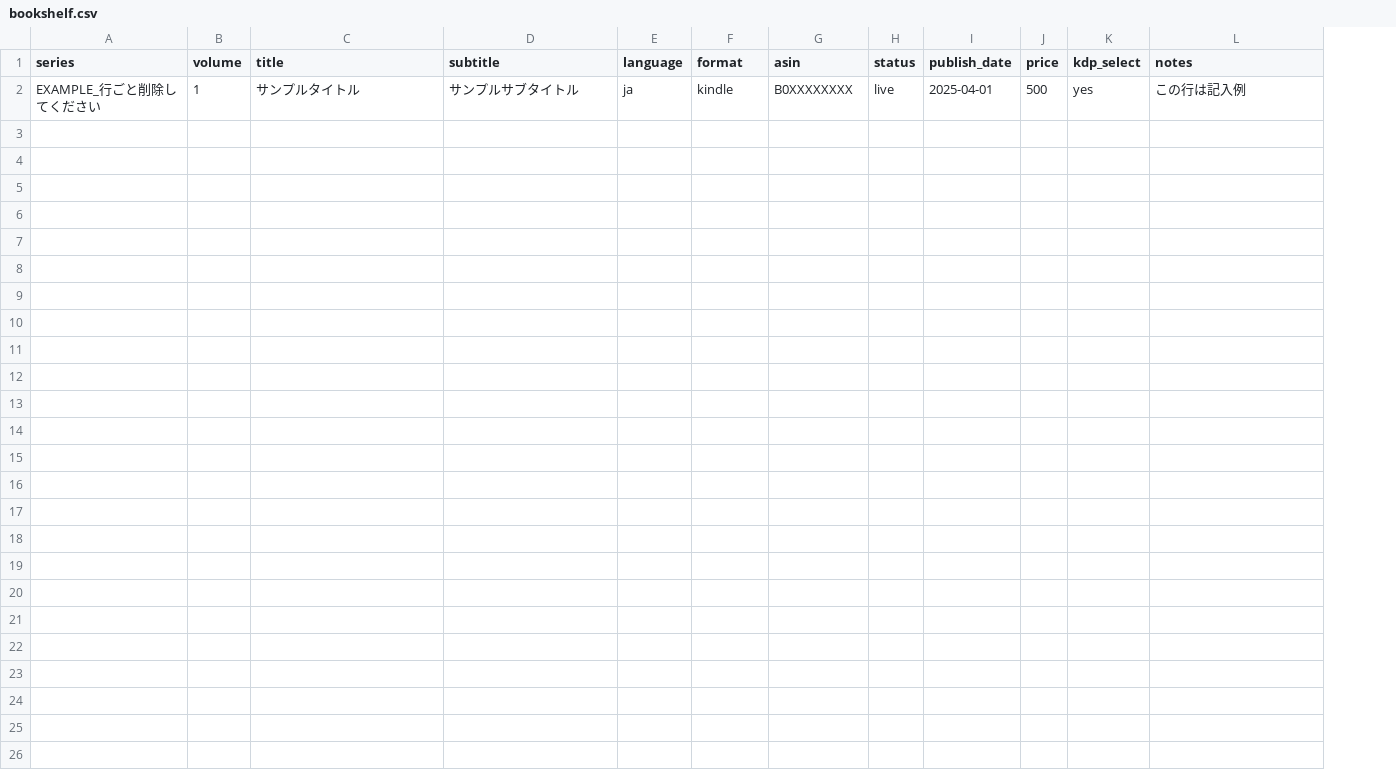
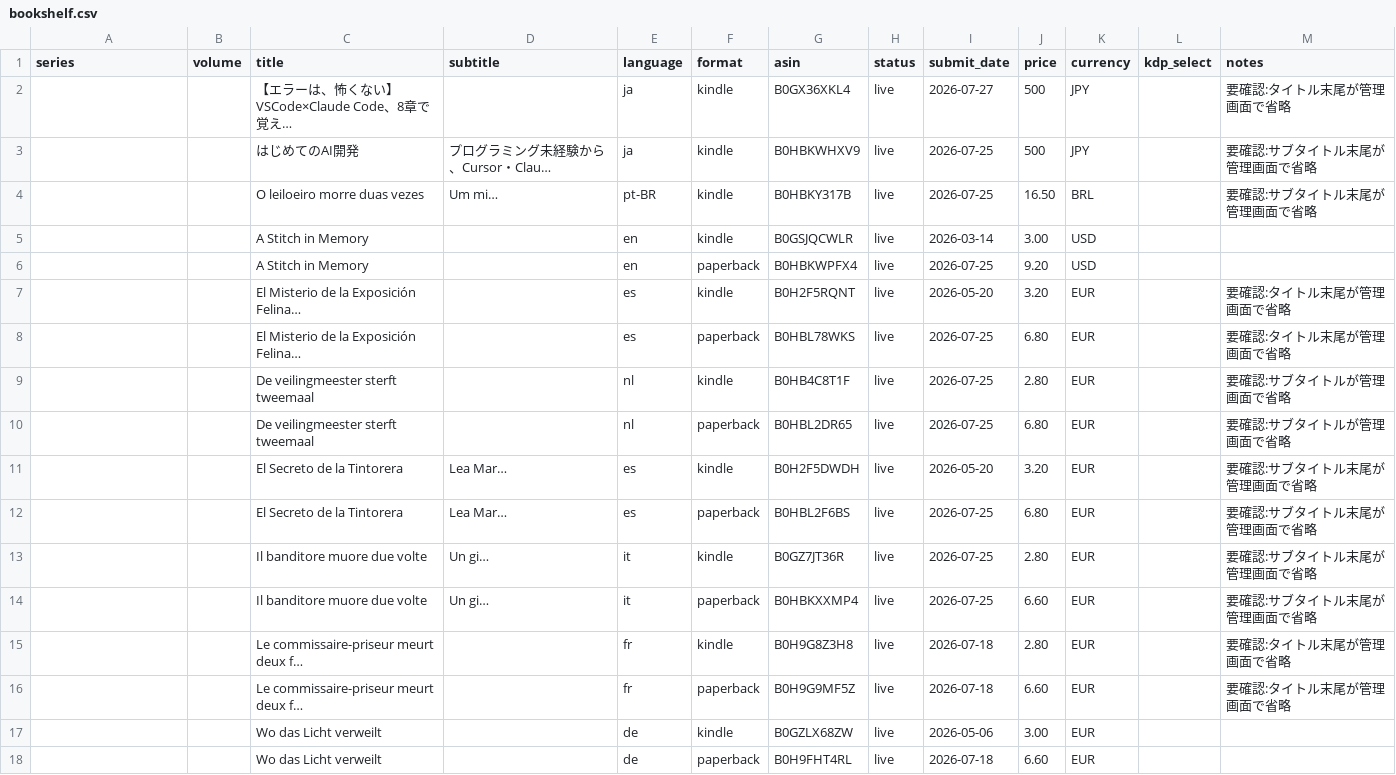
Before and after one commit to seiremu-arch/x-auto-poster, a CSV file: kdp/bookshelf.csv, drawn as a sheet; removed rows and columns are numbered as before the commit, all else as after; the diff names each change by its address in the sheet, - before the commit and + after, or states it on an @@ line.

```diff
--- a/kdp/bookshelf.csv
+++ b/kdp/bookshelf.csv
-column I (publish_date), empty
+column I (submit_date), empty
+column K (currency), empty
-row 2: EXAMPLE_行ごと削除してください | 1 | サンプルタイトル | サンプルサブタイトル | ja | kindle | B0XXXXXXXX | live | 2025-04-01 | 500 | yes | この行は記入例
+row 2:  |  | 【エラーは、怖くない】VSCode×Claude Code、8章で覚え… |  | ja | kindle | B0GX36XKL4 | live | 2026-07-27 | 500 | JPY |  | 要確認:タイトル末尾が管理画面で省略
+row 3:  |  | はじめてのAI開発 | プログラミング未経験から、Cursor・Clau… | ja | kindle | B0HBKWHXV9 | live | 2026-07-25 | 500 | JPY |  | 要確認:サブタイトル末尾が管理画面で省略
+row 4:  |  | O leiloeiro morre duas vezes | Um mi… | pt-BR | kindle | B0HBKY317B | live | 2026-07-25 | 16.50 | BRL |  | 要確認:サブタイトル末尾が管理画面で省略
+row 5:  |  | A Stitch in Memory |  | en | kindle | B0GSJQCWLR | live | 2026-03-14 | 3.00 | USD
+row 6:  |  | A Stitch in Memory |  | en | paperback | B0HBKWPFX4 | live | 2026-07-25 | 9.20 | USD
+row 7:  |  | El Misterio de la Exposición Felina… |  | es | kindle | B0H2F5RQNT | live | 2026-05-20 | 3.20 | EUR |  | 要確認:タイトル末尾が管理画面で省略
+row 8:  |  | El Misterio de la Exposición Felina… |  | es | paperback | B0HBL78WKS | live | 2026-07-25 | 6.80 | EUR |  | 要確認:タイトル末尾が管理画面で省略
+row 9:  |  | De veilingmeester sterft tweemaal |  | nl | kindle | B0HB4C8T1F | live | 2026-07-25 | 2.80 | EUR |  | 要確認:サブタイトルが管理画面で省略
+row 10:  |  | De veilingmeester sterft tweemaal |  | nl | paperback | B0HBL2DR65 | live | 2026-07-25 | 6.80 | EUR |  | 要確認:サブタイトルが管理画面で省略
+row 11:  |  | El Secreto de la Tintorera | Lea Mar… | es | kindle | B0H2F5DWDH | live | 2026-05-20 | 3.20 | EUR |  | 要確認:サブタイトル末尾が管理画面で省略
+row 12:  |  | El Secreto de la Tintorera | Lea Mar… | es | paperback | B0HBL2F6BS | live | 2026-07-25 | 6.80 | EUR |  | 要確認:サブタイトル末尾が管理画面で省略
+row 13:  |  | Il banditore muore due volte | Un gi… | it | kindle | B0GZ7JT36R | live | 2026-07-25 | 2.80 | EUR |  | 要確認:サブタイトル末尾が管理画面で省略
+row 14:  |  | Il banditore muore due volte | Un gi… | it | paperback | B0HBKXXMP4 | live | 2026-07-25 | 6.60 | EUR |  | 要確認:サブタイトル末尾が管理画面で省略
+row 15:  |  | Le commissaire-priseur meurt deux f… |  | fr | kindle | B0H9G8Z3H8 | live | 2026-07-18 | 2.80 | EUR |  | 要確認:タイトル末尾が管理画面で省略
+row 16:  |  | Le commissaire-priseur meurt deux f… |  | fr | paperback | B0H9G9MF5Z | live | 2026-07-18 | 6.60 | EUR |  | 要確認:タイトル末尾が管理画面で省略
+row 17:  |  | Wo das Licht verweilt |  | de | kindle | B0GZLX68ZW | live | 2026-05-06 | 3.00 | EUR
+row 18:  |  | Wo das Licht verweilt |  | de | paperback | B0H9FHT4RL | live | 2026-07-18 | 6.60 | EUR
```
Also changed, not shown: 3 other files.
